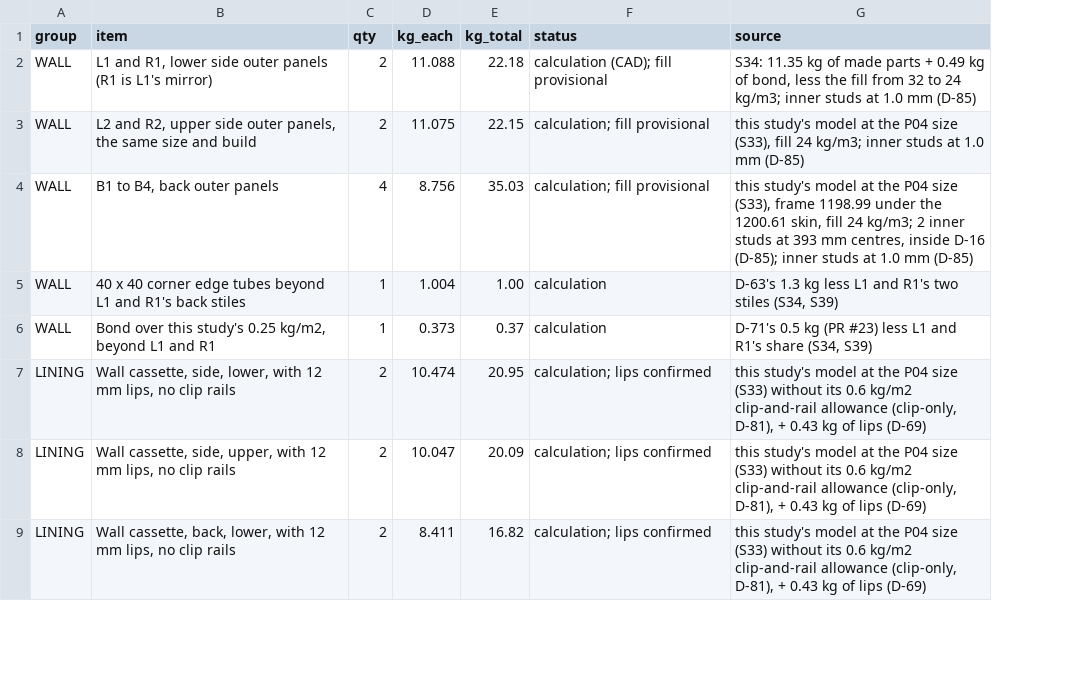
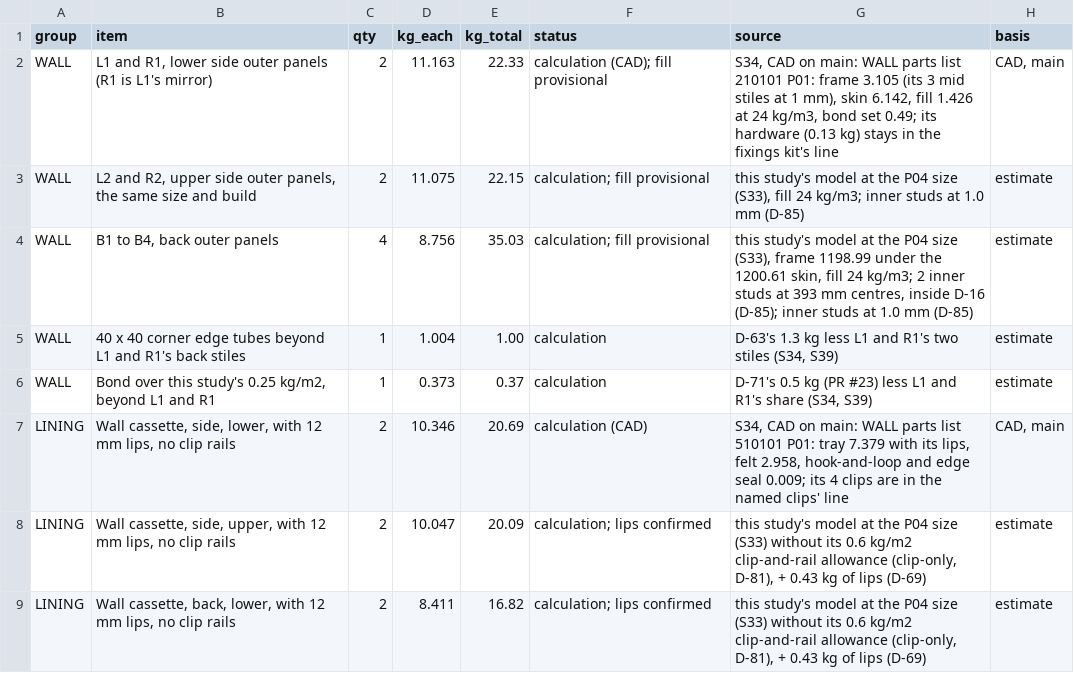
Before and after one commit to autonomous-ai/spaceship, a CSV file: v2/05-Engineering/layout-study/out/parts-decided-P04.csv, drawn as a sheet; only a part is shown; the diff names each change by its address in the sheet, - before the commit and + after, or states it on an @@ line.

```diff
--- a/v2/05-Engineering/layout-study/out/parts-decided-P04.csv
+++ b/v2/05-Engineering/layout-study/out/parts-decided-P04.csv
+column H (basis), rows 2-9: CAD, main | estimate | estimate | estimate | estimate | CAD, main | estimate | estimate
-D2 (kg_each): 11.088
+D2 (kg_each): 11.163
-E2 (kg_total): 22.18
+E2 (kg_total): 22.33
-G2 (source): S34: 11.35 kg of made parts + 0.49 kg of bond, less the fill from 32 to 24 kg/m3; inner studs at 1.0 mm (D-85)
+G2 (source): S34, CAD on main: WALL parts list 210101 P01: frame 3.105 (its 3 mid stiles at 1 mm), skin 6.142, fill 1.426 at 24 kg/m3, bond set 0.49; its hardware (0.13 kg) stays in the fixings kit's line
-D7 (kg_each): 10.474
+D7 (kg_each): 10.346
-E7 (kg_total): 20.95
+E7 (kg_total): 20.69
-F7 (status): calculation; lips confirmed
+F7 (status): calculation (CAD)
-G7 (source): this study's model at the P04 size (S33) without its 0.6 kg/m2 clip-and-rail allowance (clip-only, D-81), + 0.43 kg of lips (D-69)
+G7 (source): S34, CAD on main: WALL parts list 510101 P01: tray 7.379 with its lips, felt 2.958, hook-and-loop and edge seal 0.009; its 4 clips are in the named clips' line
```
Also changed, not shown: v2/07-Packaging/910000_P01_PACKING-LIST_BOM.csv, 8 other files.
